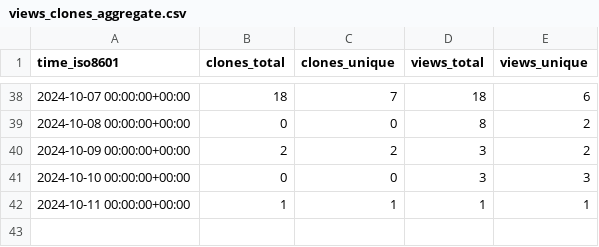
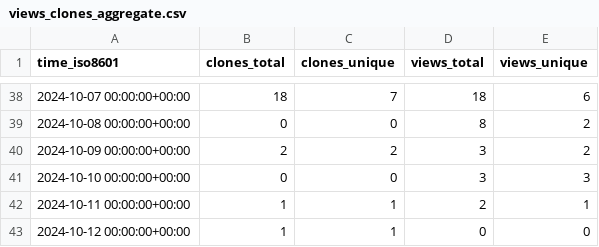
Before and after one commit to adrian-lison/EpiSewer, a CSV file: adrian-lison/EpiSewer/ghrs-data/views_clones_aggregate.csv, drawn as a sheet; only a part is shown, gaps mark what is left out.

```diff
--- a/adrian-lison/EpiSewer/ghrs-data/views_clones_aggregate.csv
+++ b/adrian-lison/EpiSewer/ghrs-data/views_clones_aggregate.csv
@@ -41,2 +41,3 @@ time_iso8601,clones_total,clones_unique,views_total,views_unique
 2024-10-10 00:00:00+00:00,0,0,3,3
-2024-10-11 00:00:00+00:00,1,1,1,1
+2024-10-11 00:00:00+00:00,1,1,2,1
+2024-10-12 00:00:00+00:00,1,1,0,0
```
Also changed, not shown: 1 other file.
